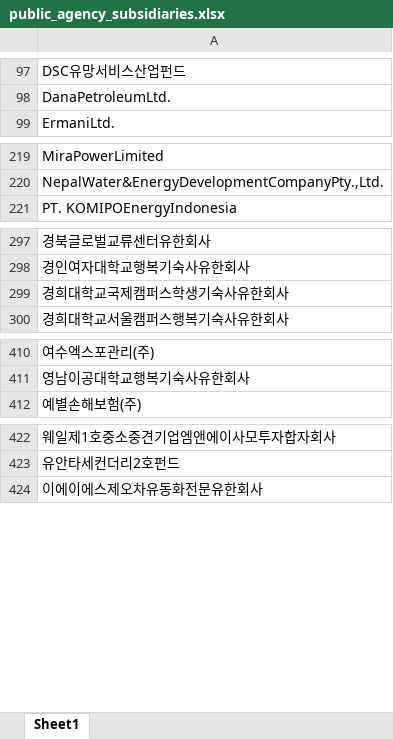
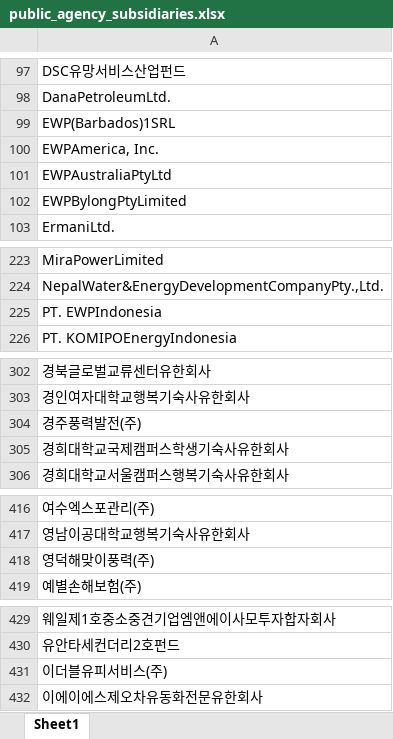
Before and after one commit to junjunating/po-search, an Excel workbook: output/public_agency_subsidiaries.xlsx, sheet Sheet1, drawn as a sheet; only a part is shown, gaps mark what is left out; values as stored, in another font and other column widths than the file's, no borders; the diff covers the shown part only; the diff names each change by its address in the sheet, - before the commit and + after, or states it on an @@ line.

```diff
--- a/output/public_agency_subsidiaries.xlsx (sheet Sheet1)
+++ b/output/public_agency_subsidiaries.xlsx (sheet Sheet1)
+row 99: EWP(Barbados)1SRL
+row 100: EWPAmerica, Inc.
+row 101: EWPAustraliaPtyLtd
+row 102: EWPBylongPtyLimited
+row 225: PT. EWPIndonesia
+row 304: 경주풍력발전(주)
+row 418: 영덕해맞이풍력(주)
+row 431: 이더블유피서비스(주)
```
Also changed, not shown: 1 added row elsewhere in this sheet, docs/download/merged_list.xlsx, output/subsidiary_validation_report.xlsx, 5 other files.
